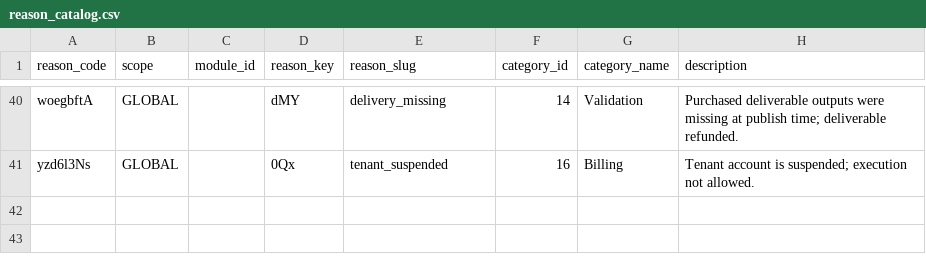
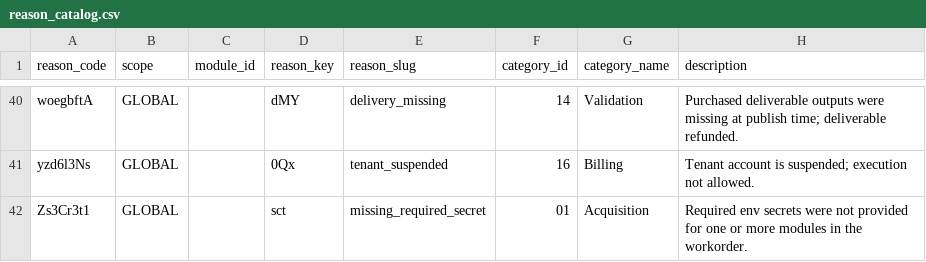
Before and after one commit to agenda-podcast/Platform, a CSV file: maintenance-state/reason_catalog.csv, drawn as a sheet; only a part is shown, gaps mark what is left out.

```diff
--- a/maintenance-state/reason_catalog.csv
+++ b/maintenance-state/reason_catalog.csv
@@ -41 +41,2 @@ woegbftA,GLOBAL,,dMY,delivery_missing,14,Validation,Purchased deliverable output
 yzd6l3Ns,GLOBAL,,0Qx,tenant_suspended,16,Billing,Tenant account is suspended; execution not allowed.
+Zs3Cr3t1,GLOBAL,,sct,missing_required_secret,01,Acquisition,Required env secrets were not provided for one or more modules in the workorder.
```
Also changed, not shown: maintenance-state/reason_policy.csv, 7 other files.
